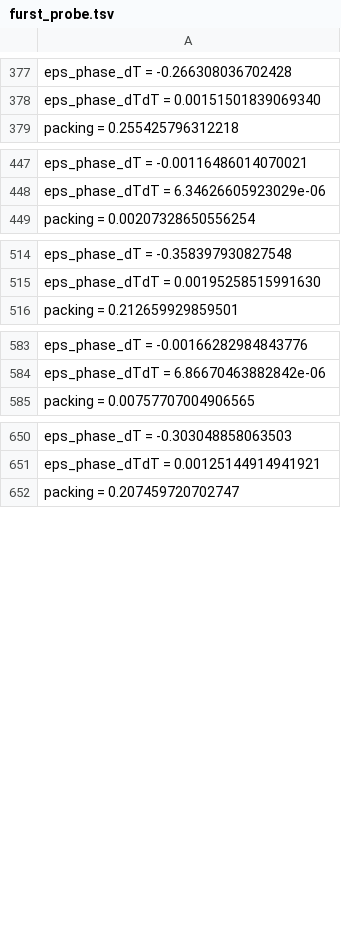
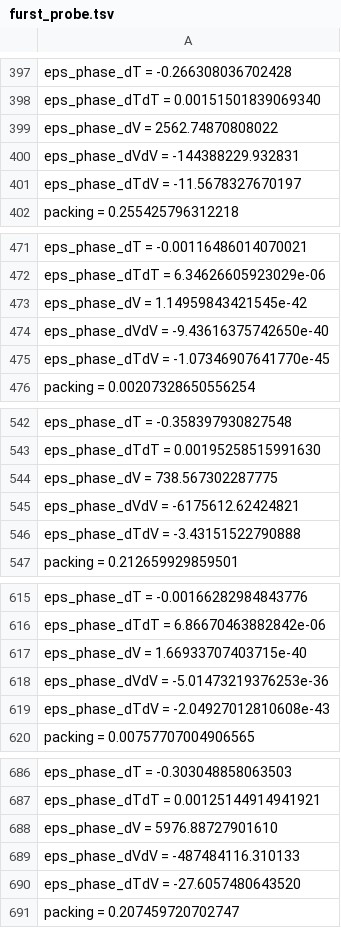
Before and after one commit to PatrickMockridge/Azoth, a TSV file: validation/neqsim/captures/furst_probe.tsv, drawn as a sheet; only a part is shown, gaps mark what is left out; the diff covers the shown part only.

```diff
--- a/validation/neqsim/captures/furst_probe.tsv
+++ b/validation/neqsim/captures/furst_probe.tsv
@@ -378,2 +398,5 @@ eps_phase_dT = -0.266308036702428
 eps_phase_dTdT = 0.00151501839069340
+eps_phase_dV = 2562.74870808022
+eps_phase_dVdV = -144388229.932831
+eps_phase_dTdV = -11.5678327670197
 packing = 0.255425796312218
@@ -448,2 +472,5 @@ eps_phase_dT = -0.00116486014070021
 eps_phase_dTdT = 6.34626605923029e-06
+eps_phase_dV = 1.14959843421545e-42
+eps_phase_dVdV = -9.43616375742650e-40
+eps_phase_dTdV = -1.07346907641770e-45
 packing = 0.00207328650556254
@@ -515,2 +543,5 @@ eps_phase_dT = -0.358397930827548
 eps_phase_dTdT = 0.00195258515991630
+eps_phase_dV = 738.567302287775
+eps_phase_dVdV = -6175612.62424821
+eps_phase_dTdV = -3.43151522790888
 packing = 0.212659929859501
@@ -584,2 +616,5 @@ eps_phase_dT = -0.00166282984843776
 eps_phase_dTdT = 6.86670463882842e-06
+eps_phase_dV = 1.66933707403715e-40
+eps_phase_dVdV = -5.01473219376253e-36
+eps_phase_dTdV = -2.04927012810608e-43
 packing = 0.00757707004906565
@@ -651,2 +687,5 @@ eps_phase_dT = -0.303048858063503
 eps_phase_dTdT = 0.00125144914941921
+eps_phase_dV = 5976.88727901610
+eps_phase_dVdV = -487484116.310133
+eps_phase_dTdV = -27.6057480643520
 packing = 0.207459720702747
```
Also changed, not shown: 25 added rows elsewhere in this file, 3 other files.
